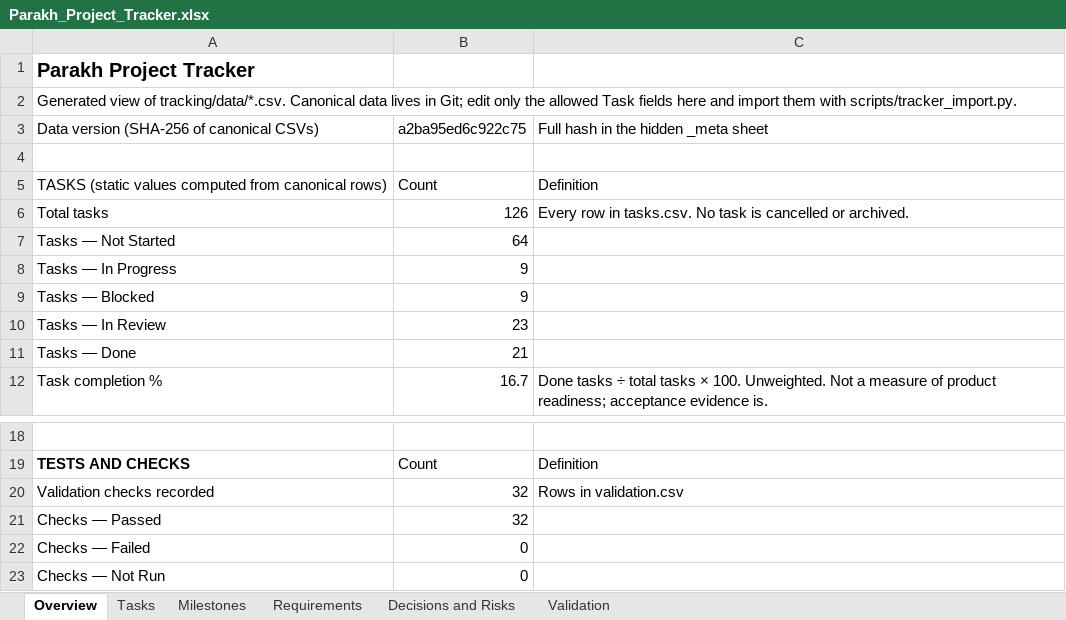
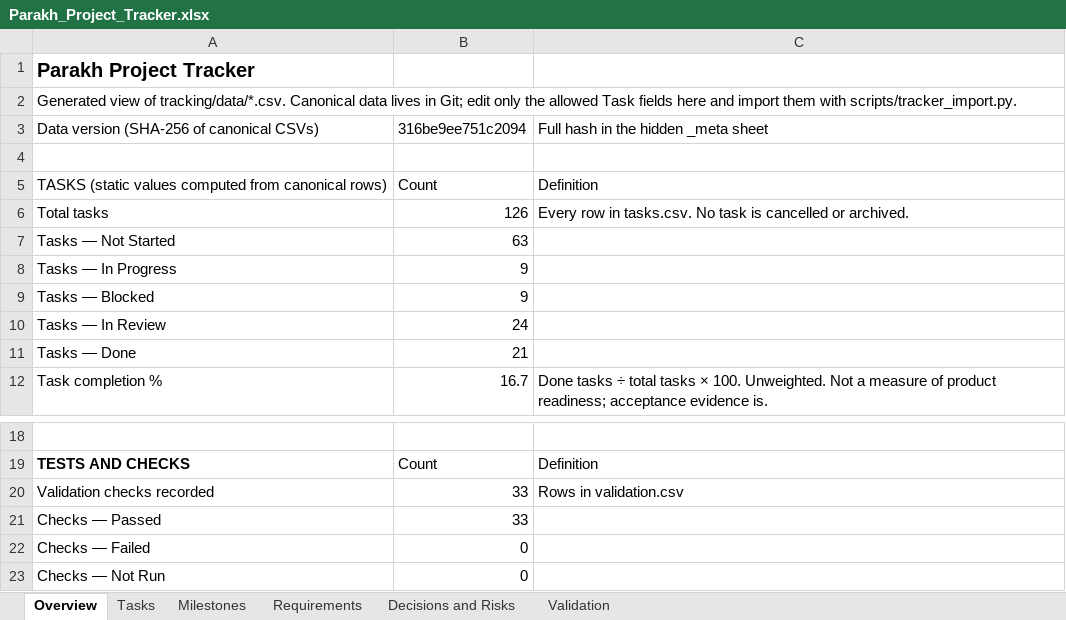
Before and after one commit to hassanjalal789/parakh-civic-tech, an Excel workbook: tracking/Parakh_Project_Tracker.xlsx, sheet Overview, drawn as a sheet; only a part is shown, gaps mark what is left out; values as stored, in another font and other column widths than the file's, no borders; the diff names each change by its address in the sheet, - before the commit and + after, or states it on an @@ line.

```diff
--- a/tracking/Parakh_Project_Tracker.xlsx (sheet Overview)
+++ b/tracking/Parakh_Project_Tracker.xlsx (sheet Overview)
-B3: a2ba95ed6c922c75
+B3: 316be9ee751c2094
-B7: 64
+B7: 63
-B10: 23
+B10: 24
-B20:B21: 32
+B20:B21: 33
```
Also changed, not shown: sheet Validation, sheet Tasks, 18 other files.
